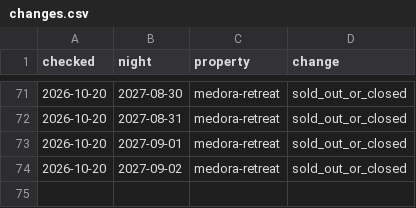
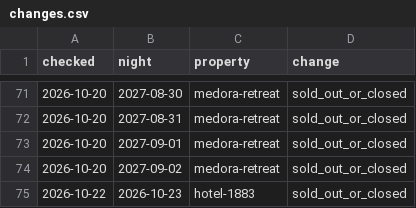
Before and after one commit to Theodore-Roosevelt-Presidential-Library/Lodging, a CSV file: docs/data/changes.csv, drawn as a sheet; only a part is shown, gaps mark what is left out; the diff names each change by its address in the sheet, - before the commit and + after, or states it on an @@ line.

```diff
--- a/docs/data/changes.csv
+++ b/docs/data/changes.csv
+row 75: 2026-10-22 | 2026-10-23 | hotel-1883 | sold_out_or_closed
```
Also changed, not shown: 2 other files.
